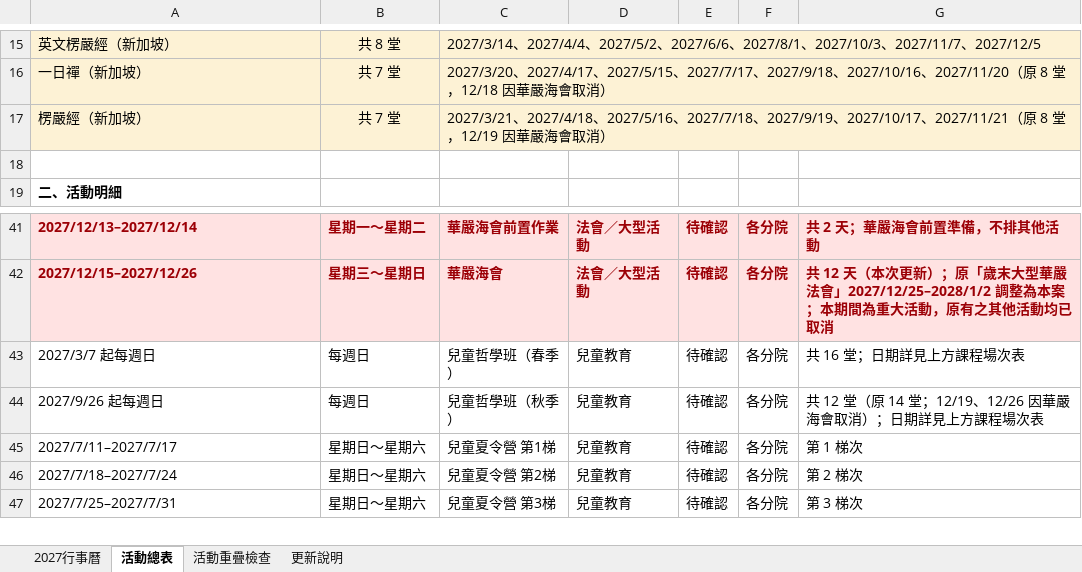
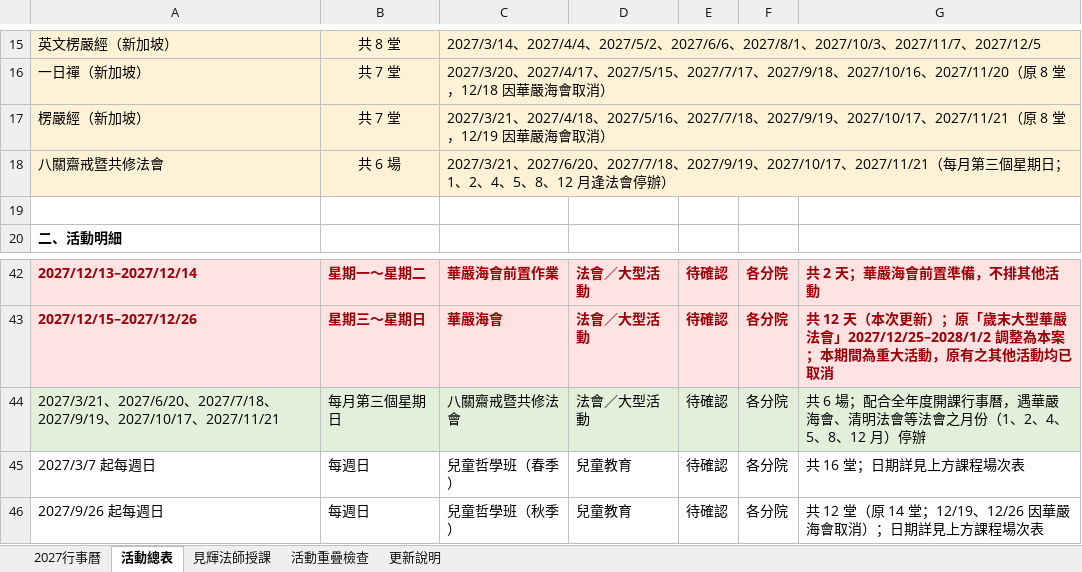
Before and after one commit to twnyda07/baoyan-53can, an Excel workbook: 行事曆/2027行事曆_華嚴海會更新版.xlsx, sheet 活動總表, drawn as a sheet; only a part is shown, gaps mark what is left out; the shorter side is filled out with more unchanged rows; values as stored, in another font and other column widths than the file's, no borders; the diff names each change by its address in the sheet, - before the commit and + after, or states it on an @@ line.

```diff
--- a/行事曆/2027行事曆_華嚴海會更新版.xlsx (sheet 活動總表)
+++ b/行事曆/2027行事曆_華嚴海會更新版.xlsx (sheet 活動總表)
+sheet tab: 見輝法師授課
+row 18: 八關齋戒暨共修法會 | 共 6 場 | 2027/3/21、2027/6/20、2027/7/18、2027/9/19、2027/10/17、2027/11/21（每月第三個星期日；1、2、4、5、8、12 月逢法會停辦）
+row 44: 2027/3/21、2027/6/20、2027/7/18、2027/9/19、2027/10/17、2027/11/21 | 每月第三個星期日 | 八關齋戒暨共修法會 | 法會／大型活動 | 待確認 | 各分院 | 共 6 場；配合全年度開課行事曆，遇華嚴海會、清明法會等法會之月份（1、2、4、5、8、12 月）停辦
```
Also changed, not shown: sheet 活動重疊檢查, sheet 2027行事曆, sheet 更新說明, 3 other files.
